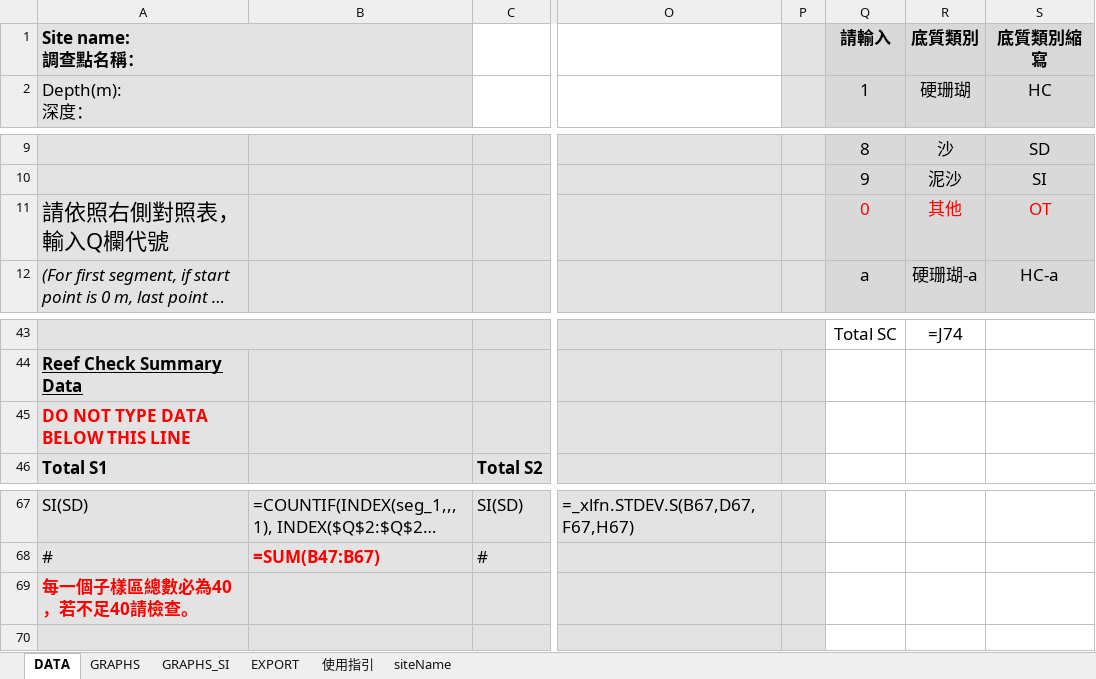
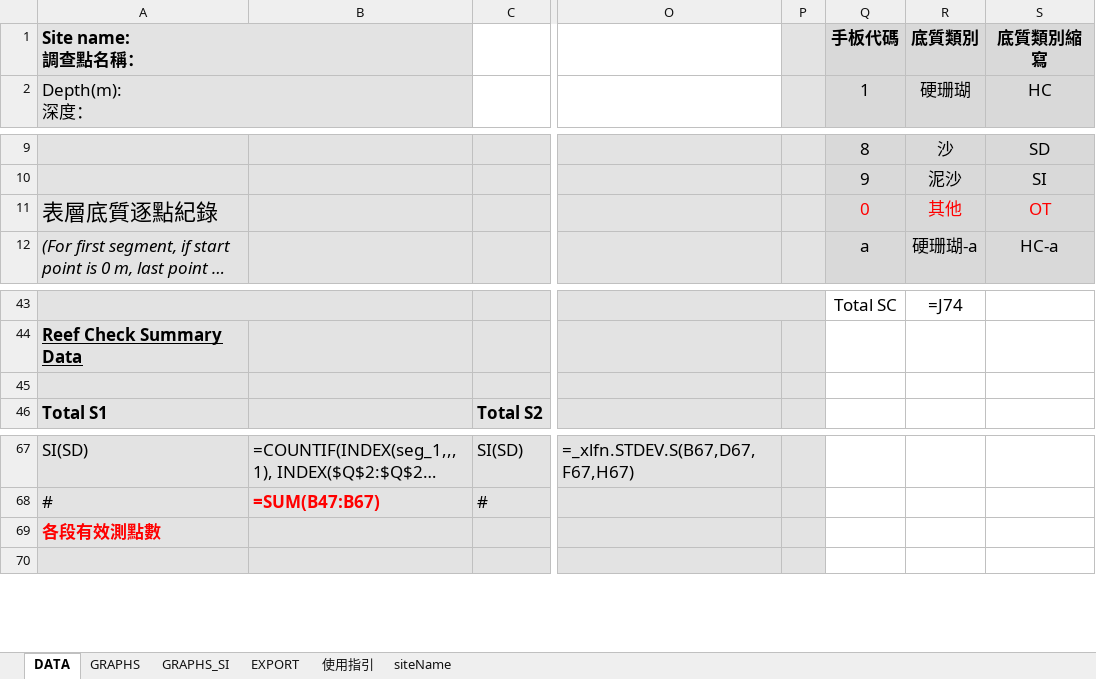
Before and after one commit to e-info-taiwan/coast-monitoring, an Excel workbook: internal/report/templates/line.xlsx, sheet DATA, drawn as a sheet; only a part is shown, gaps mark what is left out; long unchanged cells end in …; values as stored, in another font and other column widths than the file's, no borders; formulas without a stored value are shown as written; the diff names each change by its address in the sheet, - before the commit and + after, or states it on an @@ line.

```diff
--- a/internal/report/templates/line.xlsx (sheet DATA)
+++ b/internal/report/templates/line.xlsx (sheet DATA)
-Q1: 請輸入
+Q1: 手板代碼
-A11: 請依照右側對照表，輸入Q欄代號
+A11: 表層底質逐點紀錄
-A45: DO NOT TYPE DATA BELOW THIS LINE
+A45: (empty)
-A69: 每一個子樣區總數必為40，若不足40請檢查。
+A69: 各段有效測點數
```
Also changed, not shown: sheet 使用指引, sheet GRAPHS_SI, sheet GRAPHS, sheet EXPORT, internal/report/templates/belt.xlsx, internal/report/templates/field-belt.xlsx, 15 other files.
